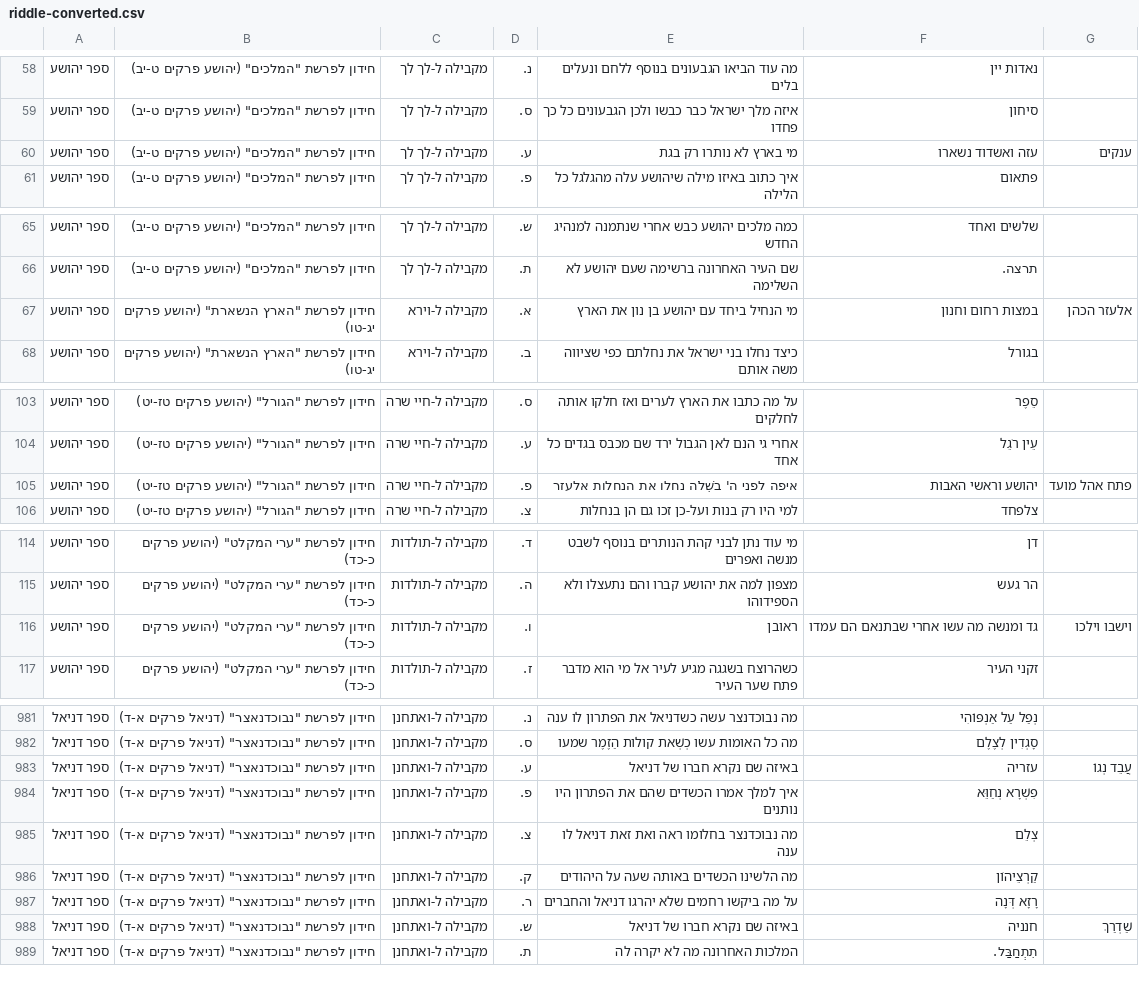
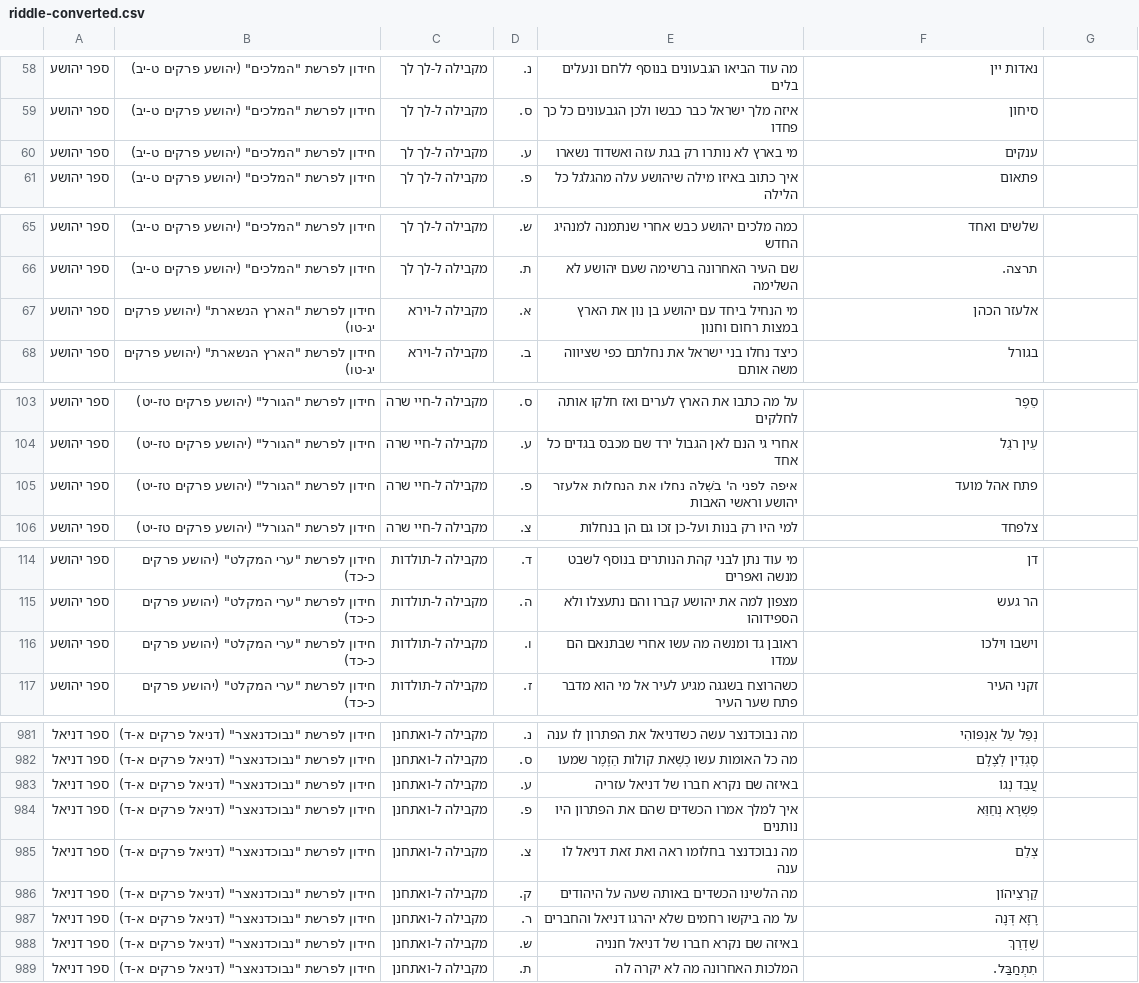
Before and after one commit to solebox/Nach-Riddles, a CSV file: working2/riddle-converted.csv, drawn as a sheet; only a part is shown, gaps mark what is left out; the diff covers the shown part only.

```diff
--- a/working2/riddle-converted.csv
+++ b/working2/riddle-converted.csv
@@ -59,3 +59,3 @@
 ספר יהושע,חידון לפרשת "המלכים" (יהושע פרקים ט-יב) ,מקבילה ל-לך לך,ס.,איזה מלך ישראל כבר כבשו ולכן הגבעונים כל כך פחדו,סיחון
-ספר יהושע,חידון לפרשת "המלכים" (יהושע פרקים ט-יב) ,מקבילה ל-לך לך,ע.,מי בארץ לא נותרו רק בגת, עזה ואשדוד נשארו,ענקים
+ספר יהושע,חידון לפרשת "המלכים" (יהושע פרקים ט-יב) ,מקבילה ל-לך לך,ע.,מי בארץ לא נותרו רק בגת עזה ואשדוד נשארו,ענקים
 ספר יהושע,חידון לפרשת "המלכים" (יהושע פרקים ט-יב) ,מקבילה ל-לך לך,פ.,איך כתוב באיזו מילה  שיהושע עלה מהגלגל כל הלילה,פתאום
@@ -66,3 +66,3 @@
 ספר יהושע,חידון לפרשת "המלכים" (יהושע פרקים ט-יב) ,מקבילה ל-לך לך,ת.,שם העיר האחרונה ברשימה שעם יהושע לא השלימה,תרצה.
-ספר יהושע,חידון לפרשת "הארץ הנשארת" (יהושע פרקים יג-טו) ,מקבילה ל-וירא,א.,מי הנחיל ביחד עם יהושע בן נון  את הארץ, במצות רחום וחנון,אלעזר הכהן
+ספר יהושע,חידון לפרשת "הארץ הנשארת" (יהושע פרקים יג-טו) ,מקבילה ל-וירא,א.,מי הנחיל ביחד עם יהושע בן נון  את הארץ במצות רחום וחנון,אלעזר הכהן
 ספר יהושע,חידון לפרשת "הארץ הנשארת" (יהושע פרקים יג-טו) ,מקבילה ל-וירא,ב.,כיצד נחלו בני ישראל את נחלתם  כפי שציווה משה אותם,בגורל
@@ -104,3 +104,3 @@
 ספר יהושע,חידון לפרשת "הגורל" (יהושע פרקים טז-יט) ,מקבילה ל-חיי שרה,ע.,אחרי גי הנם לאן הגבול ירד שם מכבס בגדים כל אחד,עֵין רֹגֵל
-ספר יהושע,חידון לפרשת "הגורל" (יהושע פרקים טז-יט) ,מקבילה ל-חיי שרה,פ.,איפה לפני ה' בשִׁלֹה נחלו את הנחלות אלעזר, יהושע וראשי האבות,פתח אהל מועד
+ספר יהושע,חידון לפרשת "הגורל" (יהושע פרקים טז-יט) ,מקבילה ל-חיי שרה,פ.,איפה לפני ה' בשִׁלֹה נחלו את הנחלות אלעזר יהושע וראשי האבות,פתח אהל מועד
 ספר יהושע,חידון לפרשת "הגורל" (יהושע פרקים טז-יט) ,מקבילה ל-חיי שרה,צ.,למי היו רק בנות ועל-כן זכו גם הן בנחלות,צלפחד
@@ -115,3 +115,3 @@
 ספר יהושע,חידון לפרשת "ערי המקלט" (יהושע פרקים כ-כד) ,מקבילה ל-תולדות,ה.,מצפון למה את יהושע קברו והם נתעצלו ולא הספידוהו,הר געש
-ספר יהושע,חידון לפרשת "ערי המקלט" (יהושע פרקים כ-כד) ,מקבילה ל-תולדות,ו.,ראובן, גד ומנשה מה עשו אחרי שבתנאם הם עמדו,וישבו וילכו
+ספר יהושע,חידון לפרשת "ערי המקלט" (יהושע פרקים כ-כד) ,מקבילה ל-תולדות,ו.,ראובן גד ומנשה מה עשו אחרי שבתנאם הם עמדו,וישבו וילכו
 ספר יהושע,חידון לפרשת "ערי המקלט" (יהושע פרקים כ-כד) ,מקבילה ל-תולדות,ז.,כשהרוצח בשגגה מגיע לעיר אל מי הוא מדבר פתח שער העיר,זקני העיר
@@ -982,3 +982,3 @@
 ספר דניאל,חידון לפרשת "נבוכדנאצר" (דניאל פרקים א-ד) ,מקבילה ל-ואתחנן,ס.,מה כל האומות עשו כְשְׁאת קולות הַזֶמֶר שמעו,סָגְדִין לְצֶלֶם
-ספר דניאל,חידון לפרשת "נבוכדנאצר" (דניאל פרקים א-ד) ,מקבילה ל-ואתחנן,ע.,באיזה שם נקרא חברו של דניאל, עזריה,עֲבֵד נְגוֹ
+ספר דניאל,חידון לפרשת "נבוכדנאצר" (דניאל פרקים א-ד) ,מקבילה ל-ואתחנן,ע.,באיזה שם נקרא חברו של דניאל עזריה,עֲבֵד נְגוֹ
 ספר דניאל,חידון לפרשת "נבוכדנאצר" (דניאל פרקים א-ד) ,מקבילה ל-ואתחנן,פ.,איך למלך אמרו הכשדים שהם את הפתרון היו נותנים,פִשְׁרָא נְחַוֵּא
@@ -987,3 +987,3 @@
 ספר דניאל,חידון לפרשת "נבוכדנאצר" (דניאל פרקים א-ד) ,מקבילה ל-ואתחנן,ר.,על מה ביקשו רחמים  שלא יהרגו דניאל והחברים,רָזָא דְּנָה
-ספר דניאל,חידון לפרשת "נבוכדנאצר" (דניאל פרקים א-ד) ,מקבילה ל-ואתחנן,ש.,באיזה שם נקרא חברו של דניאל, חנניה,שַׁדְרַךְ
+ספר דניאל,חידון לפרשת "נבוכדנאצר" (דניאל פרקים א-ד) ,מקבילה ל-ואתחנן,ש.,באיזה שם נקרא חברו של דניאל חנניה,שַׁדְרַךְ
 ספר דניאל,חידון לפרשת "נבוכדנאצר" (דניאל פרקים א-ד) ,מקבילה ל-ואתחנן,ת.,המלכות האחרונה מה לא יקרה לה,תִתְחַבַּל.
```
Also changed, not shown: 84 edited cells elsewhere in this file, 5 other files.
